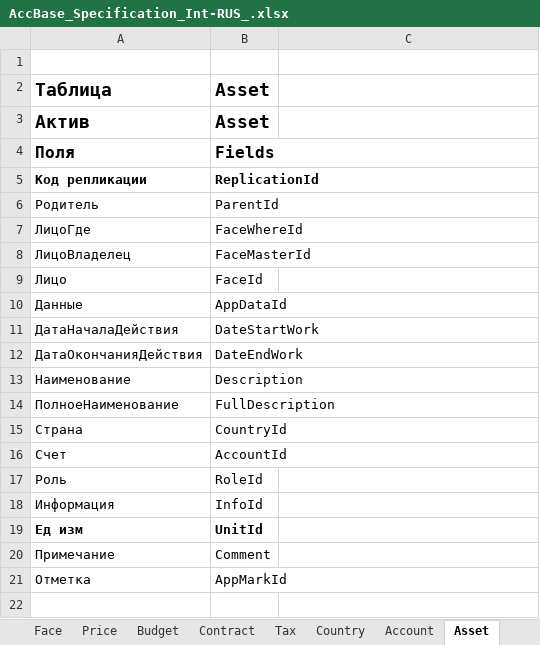
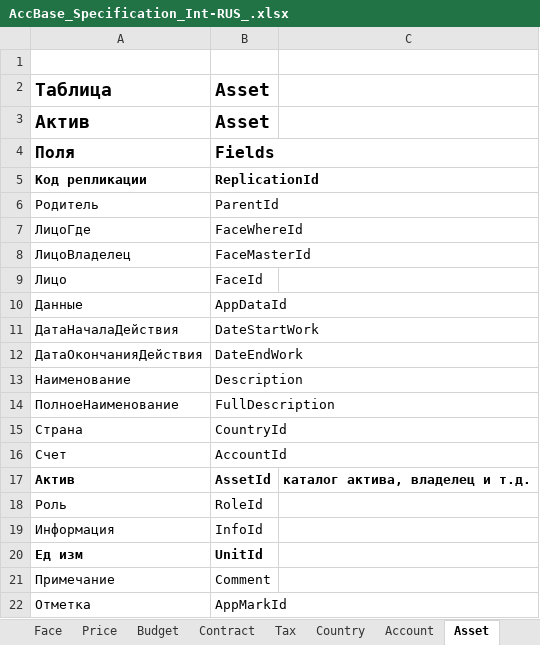
Before and after one commit to KursakovSA/AccBase, an Excel workbook: AccBase_Specification_Int-RUS_.xlsx, sheet Asset, drawn as a sheet; values as stored, in another font and other column widths than the file's, no borders; the diff names each change by its address in the sheet, - before the commit and + after, or states it on an @@ line.

```diff
--- a/AccBase_Specification_Int-RUS_.xlsx (sheet Asset)
+++ b/AccBase_Specification_Int-RUS_.xlsx (sheet Asset)
+row 17: Актив | AssetId | каталог актива, владелец и т.д.
```
Also changed, not shown: sheet Price, sheet Tax, sheet View, sheet Budget, sheet Contract.
